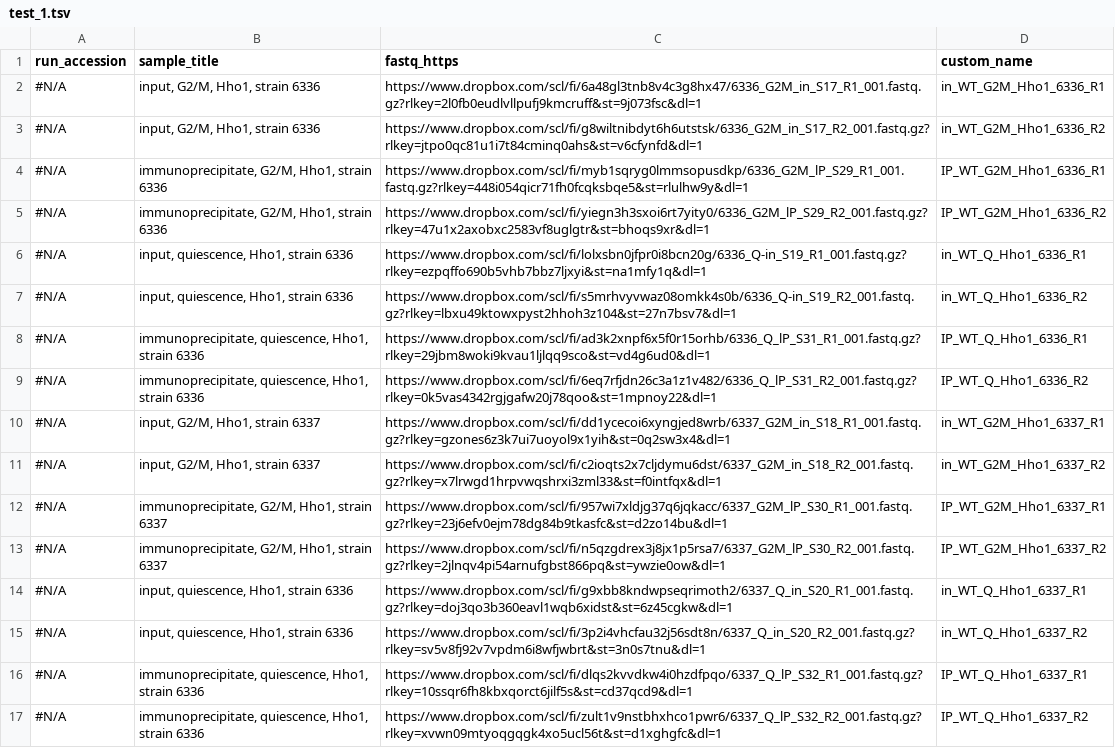
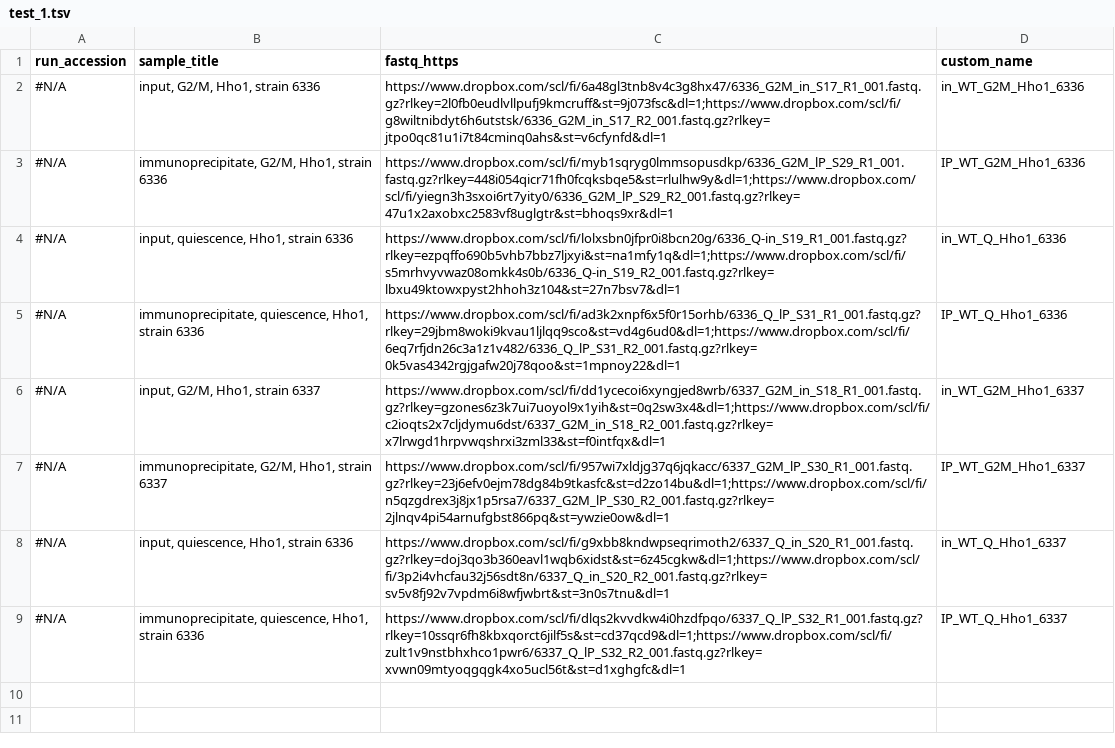
Before and after one commit to kalavattam/202X_protocol_ChIP, a TSV file: data/raw/docs/test_1.tsv, drawn as a sheet.

```diff
--- a/data/raw/docs/test_1.tsv
+++ b/data/raw/docs/test_1.tsv
@@ -1,17 +1,9 @@
 run_accession	sample_title	fastq_https	custom_name
-#N/A	input, G2/M, Hho1, strain 6336	https://www.dropbox.com/scl/fi/6a48gl3tnb8v4c3g8hx47/6336_G2M_in_S17_R1_001.fastq.gz?rlkey=2l0fb0eudlvllpufj9kmcruff&st=9j073fsc&dl=1	in_WT_G2M_Hho1_6336_R1
-#N/A	input, G2/M, Hho1, strain 6336	https://www.dropbox.com/scl/fi/g8wiltnibdyt6h6utstsk/6336_G2M_in_S17_R2_001.fastq.gz?rlkey=jtpo0qc81u1i7t84cminq0ahs&st=v6cfynfd&dl=1	in_WT_G2M_Hho1_6336_R2
-#N/A	immunoprecipitate, G2/M, Hho1, strain 6336	https://www.dropbox.com/scl/fi/myb1sqryg0lmmsopusdkp/6336_G2M_lP_S29_R1_001.fastq.gz?rlkey=448i054qicr71fh0fcqksbqe5&st=rlulhw9y&dl=1	IP_WT_G2M_Hho1_6336_R1
-#N/A	immunoprecipitate, G2/M, Hho1, strain 6336	https://www.dropbox.com/scl/fi/yiegn3h3sxoi6rt7yity0/6336_G2M_lP_S29_R2_001.fastq.gz?rlkey=47u1x2axobxc2583vf8uglgtr&st=bhoqs9xr&dl=1	IP_WT_G2M_Hho1_6336_R2
-#N/A	input, quiescence, Hho1, strain 6336	https://www.dropbox.com/scl/fi/lolxsbn0jfpr0i8bcn20g/6336_Q-in_S19_R1_001.fastq.gz?rlkey=ezpqffo690b5vhb7bbz7ljxyi&st=na1mfy1q&dl=1	in_WT_Q_Hho1_6336_R1
-#N/A	input, quiescence, Hho1, strain 6336	https://www.dropbox.com/scl/fi/s5mrhvyvwaz08omkk4s0b/6336_Q-in_S19_R2_001.fastq.gz?rlkey=lbxu49ktowxpyst2hhoh3z104&st=27n7bsv7&dl=1	in_WT_Q_Hho1_6336_R2
-#N/A	immunoprecipitate, quiescence, Hho1, strain 6336	https://www.dropbox.com/scl/fi/ad3k2xnpf6x5f0r15orhb/6336_Q_lP_S31_R1_001.fastq.gz?rlkey=29jbm8woki9kvau1ljlqq9sco&st=vd4g6ud0&dl=1	IP_WT_Q_Hho1_6336_R1
-#N/A	immunoprecipitate, quiescence, Hho1, strain 6336	https://www.dropbox.com/scl/fi/6eq7rfjdn26c3a1z1v482/6336_Q_lP_S31_R2_001.fastq.gz?rlkey=0k5vas4342rgjgafw20j78qoo&st=1mpnoy22&dl=1	IP_WT_Q_Hho1_6336_R2
-#N/A	input, G2/M, Hho1, strain 6337	https://www.dropbox.com/scl/fi/dd1ycecoi6xyngjed8wrb/6337_G2M_in_S18_R1_001.fastq.gz?rlkey=gzones6z3k7ui7uoyol9x1yih&st=0q2sw3x4&dl=1	in_WT_G2M_Hho1_6337_R1
-#N/A	input, G2/M, Hho1, strain 6337	https://www.dropbox.com/scl/fi/c2ioqts2x7cljdymu6dst/6337_G2M_in_S18_R2_001.fastq.gz?rlkey=x7lrwgd1hrpvwqshrxi3zml33&st=f0intfqx&dl=1	in_WT_G2M_Hho1_6337_R2
-#N/A	immunoprecipitate, G2/M, Hho1, strain 6337	https://www.dropbox.com/scl/fi/957wi7xldjg37q6jqkacc/6337_G2M_lP_S30_R1_001.fastq.gz?rlkey=23j6efv0ejm78dg84b9tkasfc&st=d2zo14bu&dl=1	IP_WT_G2M_Hho1_6337_R1
-#N/A	immunoprecipitate, G2/M, Hho1, strain 6337	https://www.dropbox.com/scl/fi/n5qzgdrex3j8jx1p5rsa7/6337_G2M_lP_S30_R2_001.fastq.gz?rlkey=2jlnqv4pi54arnufgbst866pq&st=ywzie0ow&dl=1	IP_WT_G2M_Hho1_6337_R2
-#N/A	input, quiescence, Hho1, strain 6336	https://www.dropbox.com/scl/fi/g9xbb8kndwpseqrimoth2/6337_Q_in_S20_R1_001.fastq.gz?rlkey=doj3qo3b360eavl1wqb6xidst&st=6z45cgkw&dl=1	in_WT_Q_Hho1_6337_R1
-#N/A	input, quiescence, Hho1, strain 6336	https://www.dropbox.com/scl/fi/3p2i4vhcfau32j56sdt8n/6337_Q_in_S20_R2_001.fastq.gz?rlkey=sv5v8fj92v7vpdm6i8wfjwbrt&st=3n0s7tnu&dl=1	in_WT_Q_Hho1_6337_R2
-#N/A	immunoprecipitate, quiescence, Hho1, strain 6336	https://www.dropbox.com/scl/fi/dlqs2kvvdkw4i0hzdfpqo/6337_Q_lP_S32_R1_001.fastq.gz?rlkey=10ssqr6fh8kbxqorct6jilf5s&st=cd37qcd9&dl=1	IP_WT_Q_Hho1_6337_R1
-#N/A	immunoprecipitate, quiescence, Hho1, strain 6336	https://www.dropbox.com/scl/fi/zult1v9nstbhxhco1pwr6/6337_Q_lP_S32_R2_001.fastq.gz?rlkey=xvwn09mtyoqgqgk4xo5ucl56t&st=d1xghgfc&dl=1	IP_WT_Q_Hho1_6337_R2
+#N/A	input, G2/M, Hho1, strain 6336	https://www.dropbox.com/scl/fi/6a48gl3tnb8v4c3g8hx47/6336_G2M_in_S17_R1_001.fastq.gz?rlkey=2l0fb0eudlvllpufj9kmcruff&st=9j073fsc&dl=1;https://www.dropbox.com/scl/fi/g8wiltnibdyt6h6utstsk/6336_G2M_in_S17_R2_001.fastq.gz?rlkey=jtpo0qc81u1i7t84cminq0ahs&st=v6cfynfd&dl=1	in_WT_G2M_Hho1_6336
+#N/A	immunoprecipitate, G2/M, Hho1, strain 6336	https://www.dropbox.com/scl/fi/myb1sqryg0lmmsopusdkp/6336_G2M_lP_S29_R1_001.fastq.gz?rlkey=448i054qicr71fh0fcqksbqe5&st=rlulhw9y&dl=1;https://www.dropbox.com/scl/fi/yiegn3h3sxoi6rt7yity0/6336_G2M_lP_S29_R2_001.fastq.gz?rlkey=47u1x2axobxc2583vf8uglgtr&st=bhoqs9xr&dl=1	IP_WT_G2M_Hho1_6336
+#N/A	input, quiescence, Hho1, strain 6336	https://www.dropbox.com/scl/fi/lolxsbn0jfpr0i8bcn20g/6336_Q-in_S19_R1_001.fastq.gz?rlkey=ezpqffo690b5vhb7bbz7ljxyi&st=na1mfy1q&dl=1;https://www.dropbox.com/scl/fi/s5mrhvyvwaz08omkk4s0b/6336_Q-in_S19_R2_001.fastq.gz?rlkey=lbxu49ktowxpyst2hhoh3z104&st=27n7bsv7&dl=1	in_WT_Q_Hho1_6336
+#N/A	immunoprecipitate, quiescence, Hho1, strain 6336	https://www.dropbox.com/scl/fi/ad3k2xnpf6x5f0r15orhb/6336_Q_lP_S31_R1_001.fastq.gz?rlkey=29jbm8woki9kvau1ljlqq9sco&st=vd4g6ud0&dl=1;https://www.dropbox.com/scl/fi/6eq7rfjdn26c3a1z1v482/6336_Q_lP_S31_R2_001.fastq.gz?rlkey=0k5vas4342rgjgafw20j78qoo&st=1mpnoy22&dl=1	IP_WT_Q_Hho1_6336
+#N/A	input, G2/M, Hho1, strain 6337	https://www.dropbox.com/scl/fi/dd1ycecoi6xyngjed8wrb/6337_G2M_in_S18_R1_001.fastq.gz?rlkey=gzones6z3k7ui7uoyol9x1yih&st=0q2sw3x4&dl=1;https://www.dropbox.com/scl/fi/c2ioqts2x7cljdymu6dst/6337_G2M_in_S18_R2_001.fastq.gz?rlkey=x7lrwgd1hrpvwqshrxi3zml33&st=f0intfqx&dl=1	in_WT_G2M_Hho1_6337
+#N/A	immunoprecipitate, G2/M, Hho1, strain 6337	https://www.dropbox.com/scl/fi/957wi7xldjg37q6jqkacc/6337_G2M_lP_S30_R1_001.fastq.gz?rlkey=23j6efv0ejm78dg84b9tkasfc&st=d2zo14bu&dl=1;https://www.dropbox.com/scl/fi/n5qzgdrex3j8jx1p5rsa7/6337_G2M_lP_S30_R2_001.fastq.gz?rlkey=2jlnqv4pi54arnufgbst866pq&st=ywzie0ow&dl=1	IP_WT_G2M_Hho1_6337
+#N/A	input, quiescence, Hho1, strain 6336	https://www.dropbox.com/scl/fi/g9xbb8kndwpseqrimoth2/6337_Q_in_S20_R1_001.fastq.gz?rlkey=doj3qo3b360eavl1wqb6xidst&st=6z45cgkw&dl=1;https://www.dropbox.com/scl/fi/3p2i4vhcfau32j56sdt8n/6337_Q_in_S20_R2_001.fastq.gz?rlkey=sv5v8fj92v7vpdm6i8wfjwbrt&st=3n0s7tnu&dl=1	in_WT_Q_Hho1_6337
+#N/A	immunoprecipitate, quiescence, Hho1, strain 6336	https://www.dropbox.com/scl/fi/dlqs2kvvdkw4i0hzdfpqo/6337_Q_lP_S32_R1_001.fastq.gz?rlkey=10ssqr6fh8kbxqorct6jilf5s&st=cd37qcd9&dl=1;https://www.dropbox.com/scl/fi/zult1v9nstbhxhco1pwr6/6337_Q_lP_S32_R2_001.fastq.gz?rlkey=xvwn09mtyoqgqgk4xo5ucl56t&st=d1xghgfc&dl=1	IP_WT_Q_Hho1_6337
```
Also changed, not shown: data/raw/docs/datasets.tsv.
